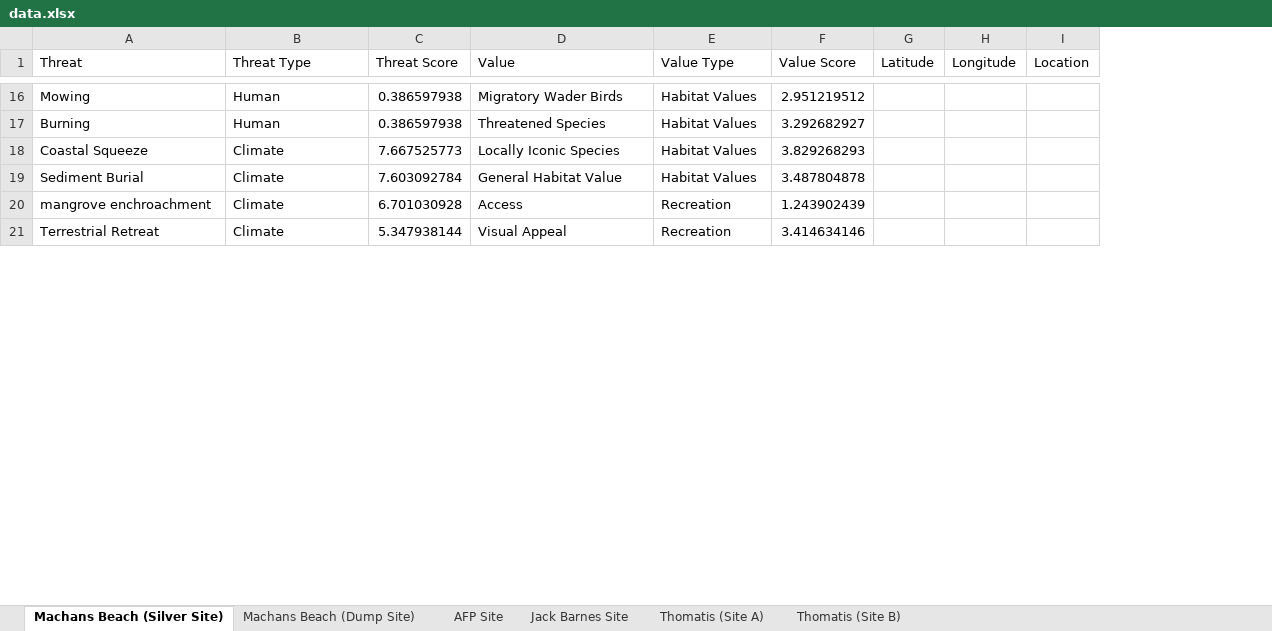
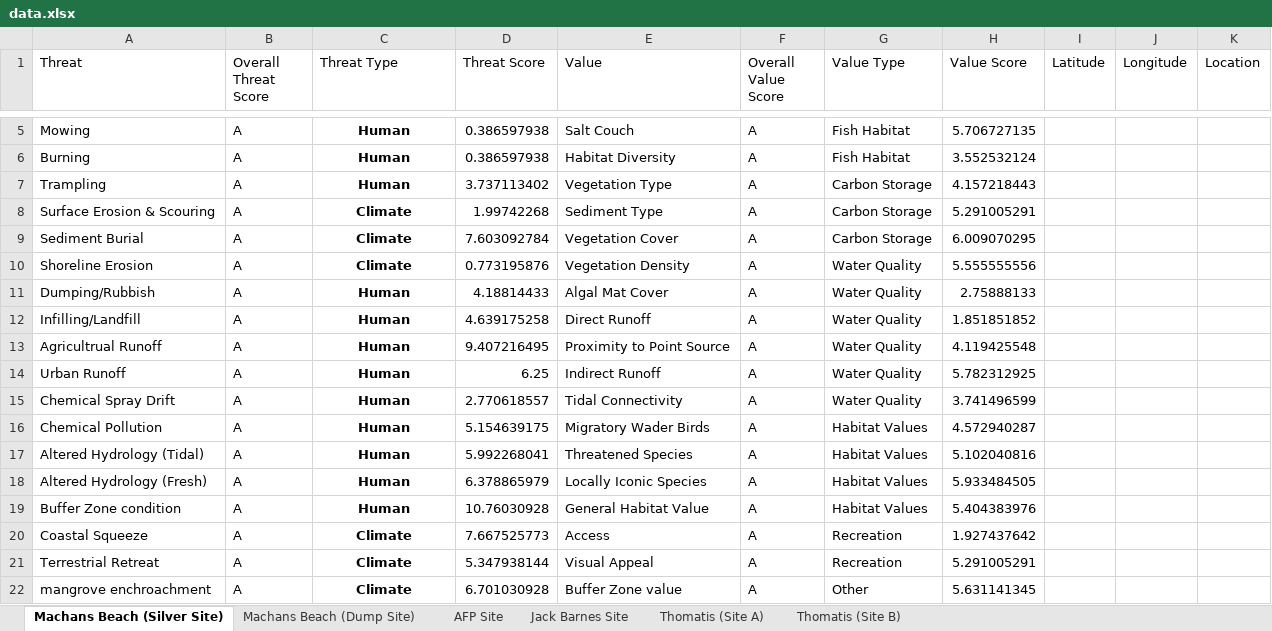
Before and after one commit to LucanSinclair/Saltmarsh-Savers, an Excel workbook: data.xlsx, sheet Machans Beach (Silver Site), drawn as a sheet; only a part is shown, gaps mark what is left out; values as stored, in another font and other column widths than the file's, no borders; removed rows and columns are numbered as before the commit, all else as after; the diff covers the shown part only; the diff names each change by its address in the sheet, - before the commit and + after, or states it on an @@ line.

Commit message:
Added overall score
Added overall score to the centre of each chart

```diff
--- a/data.xlsx (sheet Machans Beach (Silver Site))
+++ b/data.xlsx (sheet Machans Beach (Silver Site))
+column B (Overall Threat Score), rows 5-6: A | A; row 9: A; rows 20-21: A | A
+column F (Overall Value Score), rows 5-6: A | A; row 9: A; rows 20-21: A | A
@@ C5:C6 bold: off → on, alignment: left → center @@
-E5 (Value): Migratory Wader Birds
+E5 (Value): Salt Couch
-G5:G6 (Value Type): Habitat Values
+G5:G6 (Value Type): Fish Habitat
-H5 (Value Score): 2.951219512
+H5 (Value Score): 5.706727135
-E6 (Value): Threatened Species
+E6 (Value): Habitat Diversity
-H6 (Value Score): 3.292682927
+H6 (Value Score): 3.552532124
-row 18: Coastal Squeeze | Climate | 7.667525773 | Locally Iconic Species | Habitat Values | 3.829268293
+row 7: Trampling | A | Human | 3.737113402 | Vegetation Type | A | Carbon Storage | 4.157218443
+row 8: Surface Erosion & Scouring | A | Climate | 1.99742268 | Sediment Type | A | Carbon Storage | 5.291005291
@@ C9 bold: off → on, alignment: left → center @@
-E9 (Value): General Habitat Value
+E9 (Value): Vegetation Cover
-G9 (Value Type): Habitat Values
+G9 (Value Type): Carbon Storage
-H9 (Value Score): 3.487804878
+H9 (Value Score): 6.009070295
+row 10: Shoreline Erosion | A | Climate | 0.773195876 | Vegetation Density | A | Water Quality | 5.555555556
+row 11: Dumping/Rubbish | A | Human | 4.18814433 | Algal Mat Cover | A | Water Quality | 2.75888133
+row 12: Infilling/Landfill | A | Human | 4.639175258 | Direct Runoff | A | Water Quality | 1.851851852
+row 13: Agricultrual Runoff | A | Human | 9.407216495 | Proximity to Point Source | A | Water Quality | 4.119425548
+row 14: Urban Runoff | A | Human | 6.25 | Indirect Runoff | A | Water Quality | 5.782312925
+row 15: Chemical Spray Drift | A | Human | 2.770618557 | Tidal Connectivity | A | Water Quality | 3.741496599
+row 16: Chemical Pollution | A | Human | 5.154639175 | Migratory Wader Birds | A | Habitat Values | 4.572940287
+row 17: Altered Hydrology (Tidal) | A | Human | 5.992268041 | Threatened Species | A | Habitat Values | 5.102040816
+row 18: Altered Hydrology (Fresh) | A | Human | 6.378865979 | Locally Iconic Species | A | Habitat Values | 5.933484505
+row 19: Buffer Zone condition | A | Human | 10.76030928 | General Habitat Value | A | Habitat Values | 5.404383976
-A20 (Threat): mangrove enchroachment
+A20 (Threat): Coastal Squeeze
@@ C20:C21 bold: off → on, alignment: left → center @@
-D20 (Threat Score): 6.701030928
+D20 (Threat Score): 7.667525773
-H20 (Value Score): 1.243902439
+H20 (Value Score): 1.927437642
-H21 (Value Score): 3.414634146
+H21 (Value Score): 5.291005291
+row 22: mangrove enchroachment | A | Climate | 6.701030928 | Buffer Zone value | A | Other | 5.631141345
```
Also changed, not shown: 24 added rows, 14 removed rows, 12 edited cells and cell formats elsewhere in this sheet, sheet Jack Barnes Site, sheet Thomatis (Site A), sheet Machans Beach (Dump Site), sheet Thomatis (Site B), sheet AFP Site, 1 other file.
